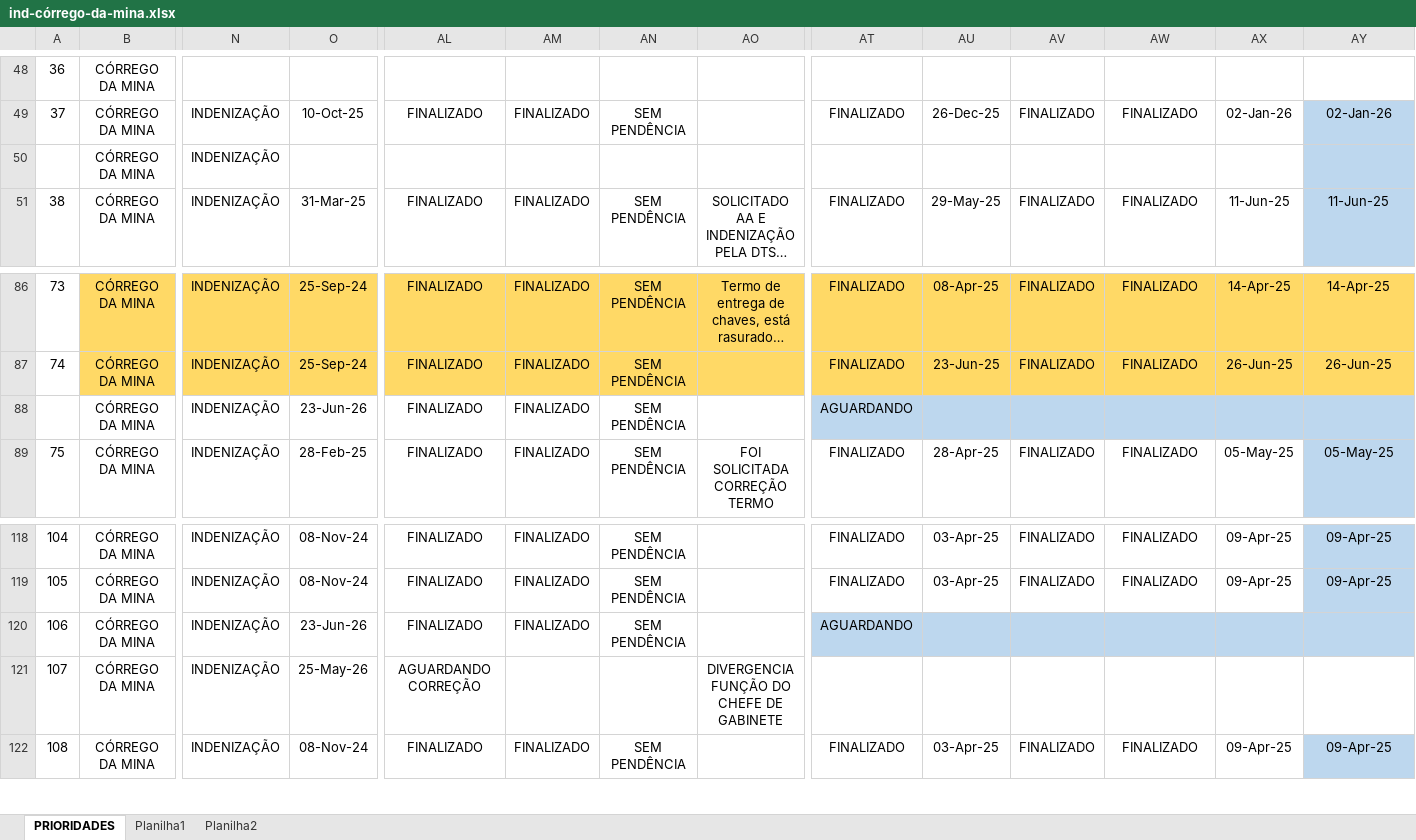
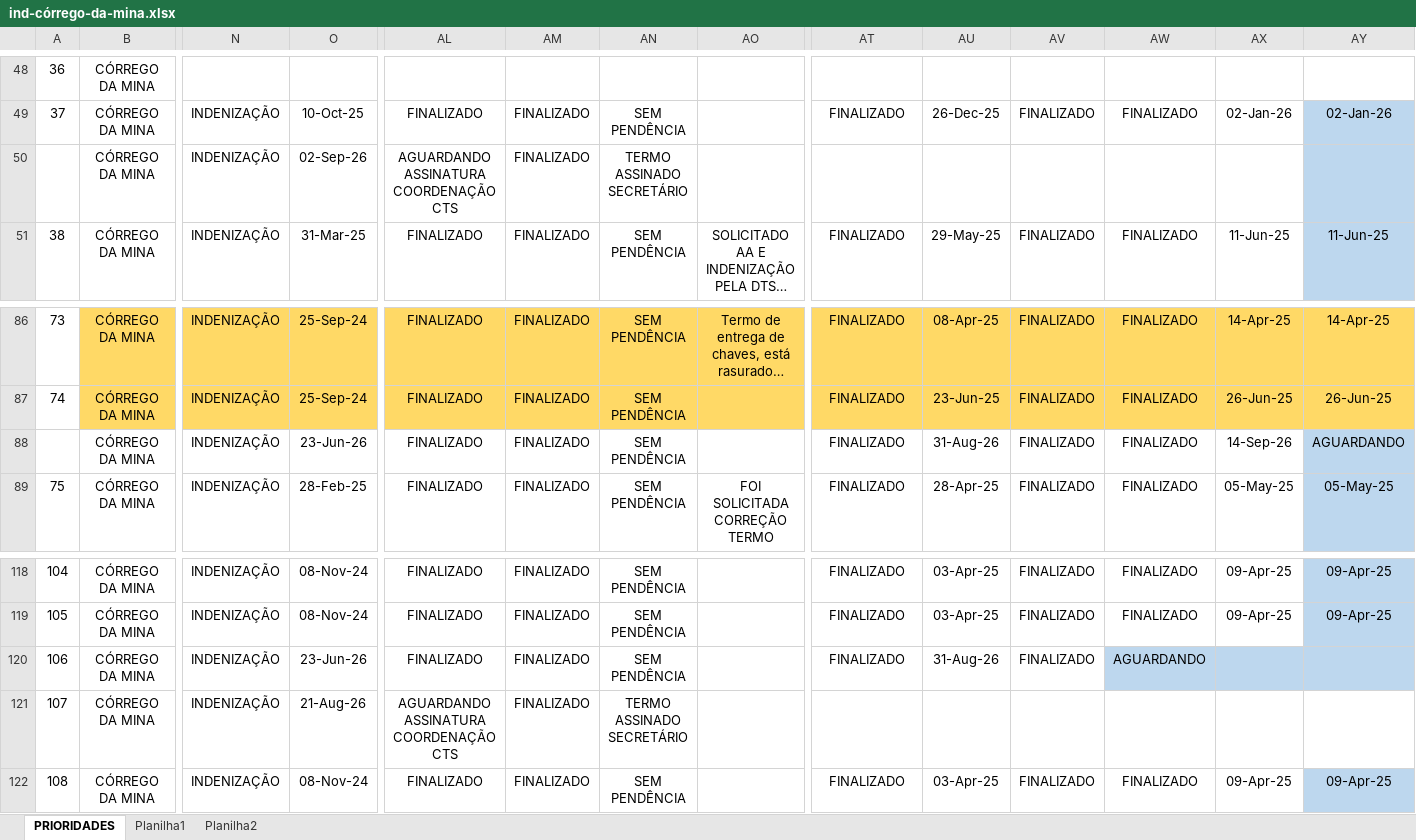
Before and after one commit to secretariahabitacao/painel-cts-habitacao, an Excel workbook: ind-córrego-da-mina.xlsx, sheet PRIORIDADES, drawn as a sheet; only a part is shown, gaps mark what is left out; long unchanged cells end in …; values as stored, in another font and other column widths than the file's, no borders; conditional formats not drawn; the diff names each change by its address in the sheet, - before the commit and + after, or states it on an @@ line.

Commit message:
Sync: ind-córrego-da-mina.xlsx - 10/09/2026 10:59

```diff
--- a/ind-córrego-da-mina.xlsx (sheet PRIORIDADES)
+++ b/ind-córrego-da-mina.xlsx (sheet PRIORIDADES)
-O50: (empty)
+O50: 02-Sep-26
-AL50: (empty)
+AL50: AGUARDANDO ASSINATURA COORDENAÇÃO CTS
-AM50: (empty)
+AM50: FINALIZADO
-AN50: (empty)
+AN50: TERMO ASSINADO SECRETÁRIO
-AT88: AGUARDANDO
+AT88: FINALIZADO
-AT88:AX88 fill: #BDD7EE
+AT88:AX88 fill: none
-AU88: (empty)
+AU88: 31-Aug-26
-AV88: (empty)
+AV88: FINALIZADO
-AW88: (empty)
+AW88: FINALIZADO
-AX88: (empty)
+AX88: 14-Sep-26
-AY88: (empty)
+AY88: AGUARDANDO
-AT120: AGUARDANDO
+AT120: FINALIZADO
-AT120:AV120 fill: #BDD7EE
+AT120:AV120 fill: none
-AU120: (empty)
+AU120: 31-Aug-26
-AV120: (empty)
+AV120: FINALIZADO
-AW120: (empty)
+AW120: AGUARDANDO
-O121: 25-May-26
+O121: 21-Aug-26
-AL121: AGUARDANDO CORREÇÃO
+AL121: AGUARDANDO ASSINATURA COORDENAÇÃO CTS
-AM121: (empty)
+AM121: FINALIZADO
-AN121: (empty)
+AN121: TERMO ASSINADO SECRETÁRIO
-AO121: DIVERGENCIA FUNÇÃO DO CHEFE DE GABINETE
+AO121: (empty)
```
Also changed, not shown: sheet Planilha1.
